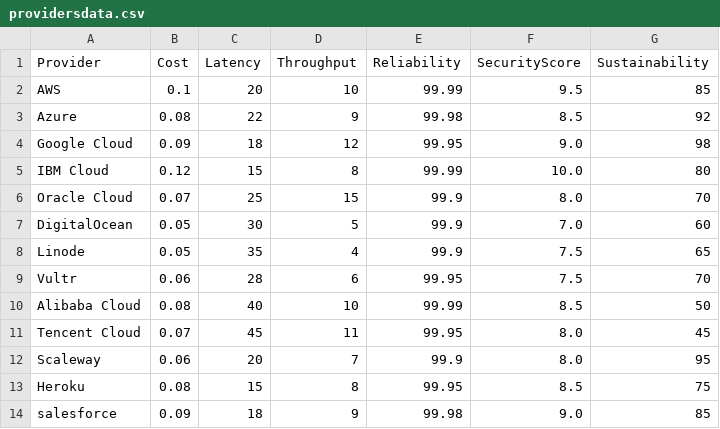
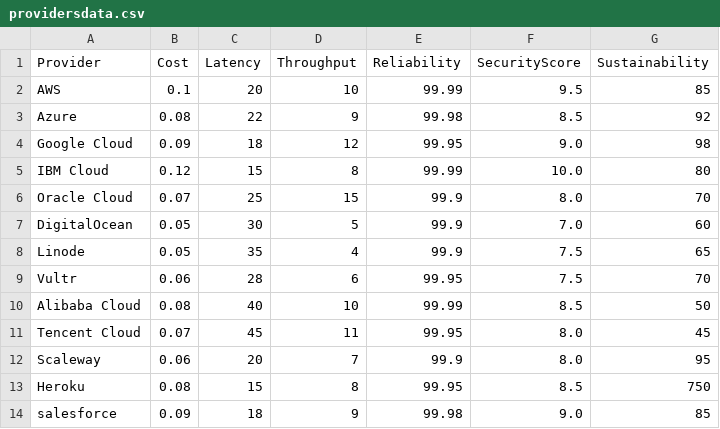
Before and after one commit to saikowluru2005/CloudWise_, a CSV file: backend/providersdata.csv, drawn as a sheet.

```diff
--- a/backend/providersdata.csv
+++ b/backend/providersdata.csv
@@ -12,3 +12,3 @@ Tencent Cloud,0.07,45,11,99.95,8.0,45
 Scaleway,0.06,20,7,99.9,8.0,95
-Heroku,0.08,15,8,99.95,8.5,75
+Heroku,0.08,15,8,99.95,8.5,750
 salesforce,0.09,18,9,99.98,9.0,85
```
Also changed, not shown: 14 other files.
